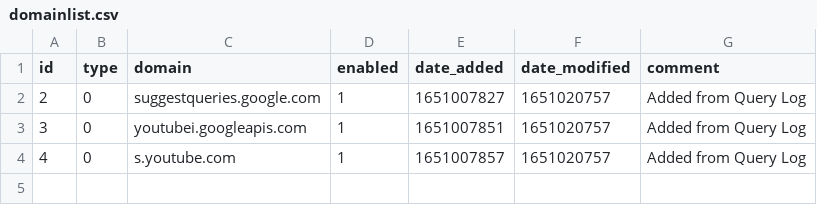
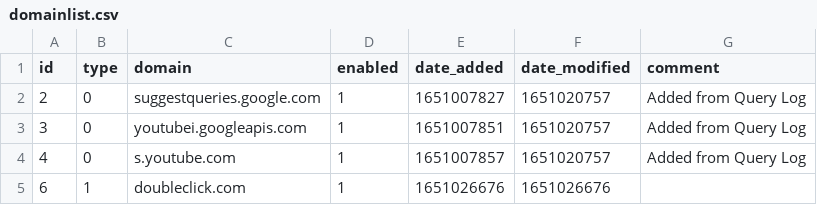
Before and after one commit to Sekihotai/my-pihole-lists, a CSV file: domainlist.csv, drawn as a sheet.

Commit message:
Updated April 26, 2022 10:31PM

```diff
--- a/domainlist.csv
+++ b/domainlist.csv
@@ -4 +4,2 @@ id,type,domain,enabled,date_added,date_modified,comment
 4,0,s.youtube.com,1,1651007857,1651020757,"Added from Query Log"
+6,1,doubleclick.com,1,1651026676,1651026676,
```
